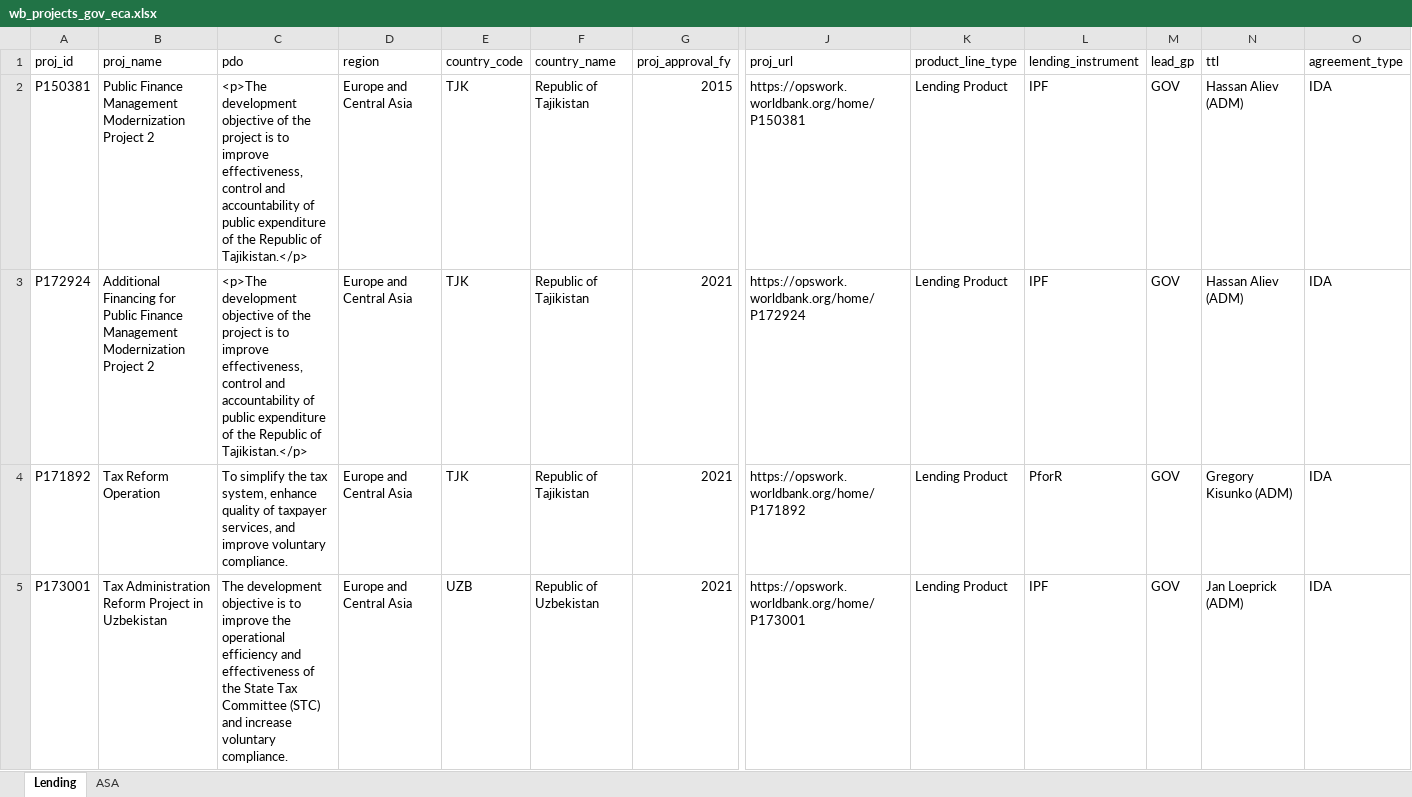
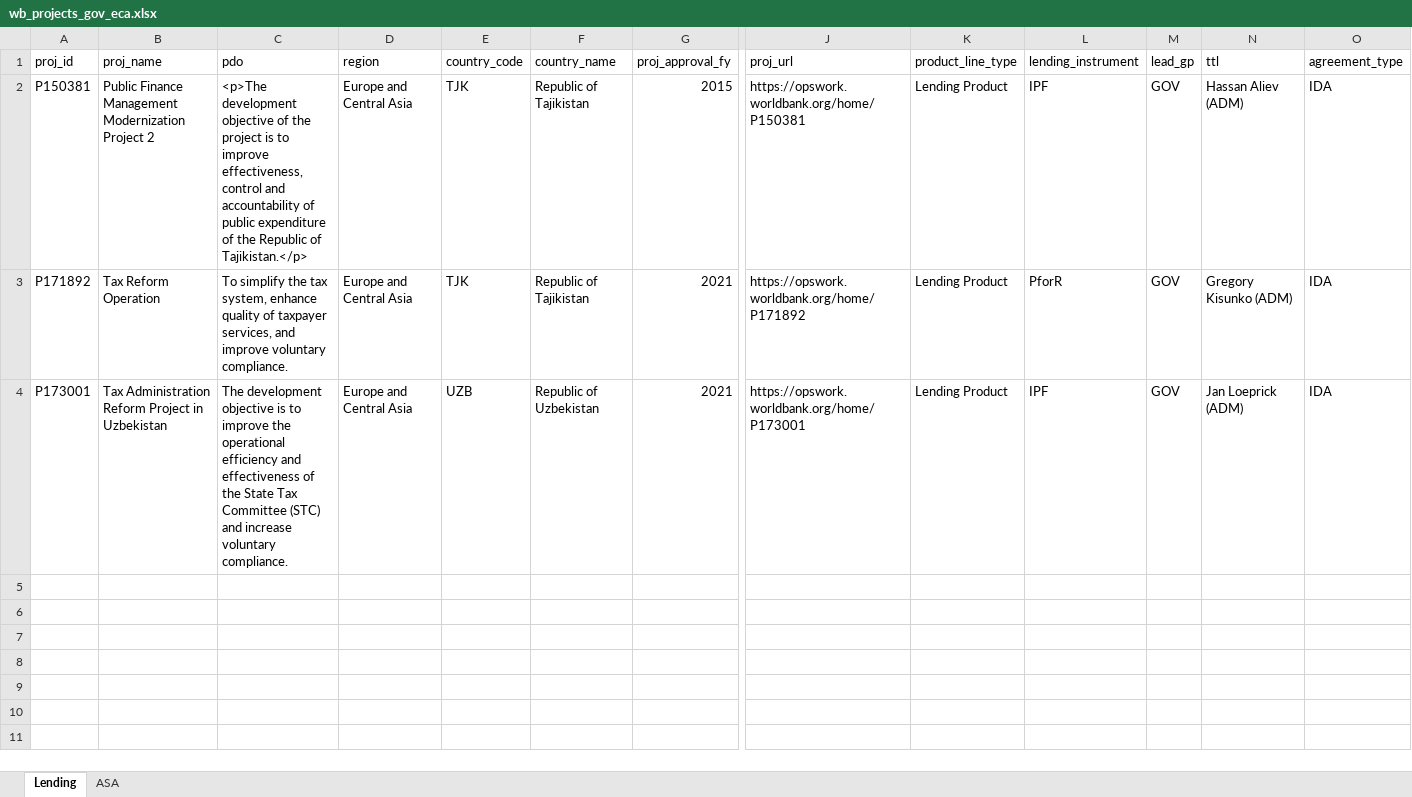
Before and after one commit to WB-PIDA-Data-Science-Shop/portfolioreview, an Excel workbook: inst/extdata/region/2026-08-11/wb_projects_gov_eca.xlsx, sheet Lending, drawn as a sheet; only a part is shown, gaps mark what is left out; values as stored, in another font and other column widths than the file's, no borders; rows hold the shown columns only; the diff names each change by its address in the sheet, - before the commit and + after, or states it on an @@ line.

```diff
--- a/inst/extdata/region/2026-08-11/wb_projects_gov_eca.xlsx (sheet Lending)
+++ b/inst/extdata/region/2026-08-11/wb_projects_gov_eca.xlsx (sheet Lending)
-row 3: P172924 | Additional Financing for Public Finance Management Modernization Project 2 | <p>The development objective of the project is to improve effectiveness, control and accountability of public expenditure of the Republic of Tajikistan.</p> | Europe and Central Asia | TJK | Republic of Tajikistan | 2021 | https://opswork.worldbank.org/home/P172924 | Lending Product | IPF | GOV | Hassan Aliev (ADM) | IDA
```
Also changed, not shown: inst/extdata/region/2026-08-11/wb_projects_gov_afe.xlsx, inst/extdata/region/2026-08-11/wb_projects_gov_afw.xlsx, 18 other files.
